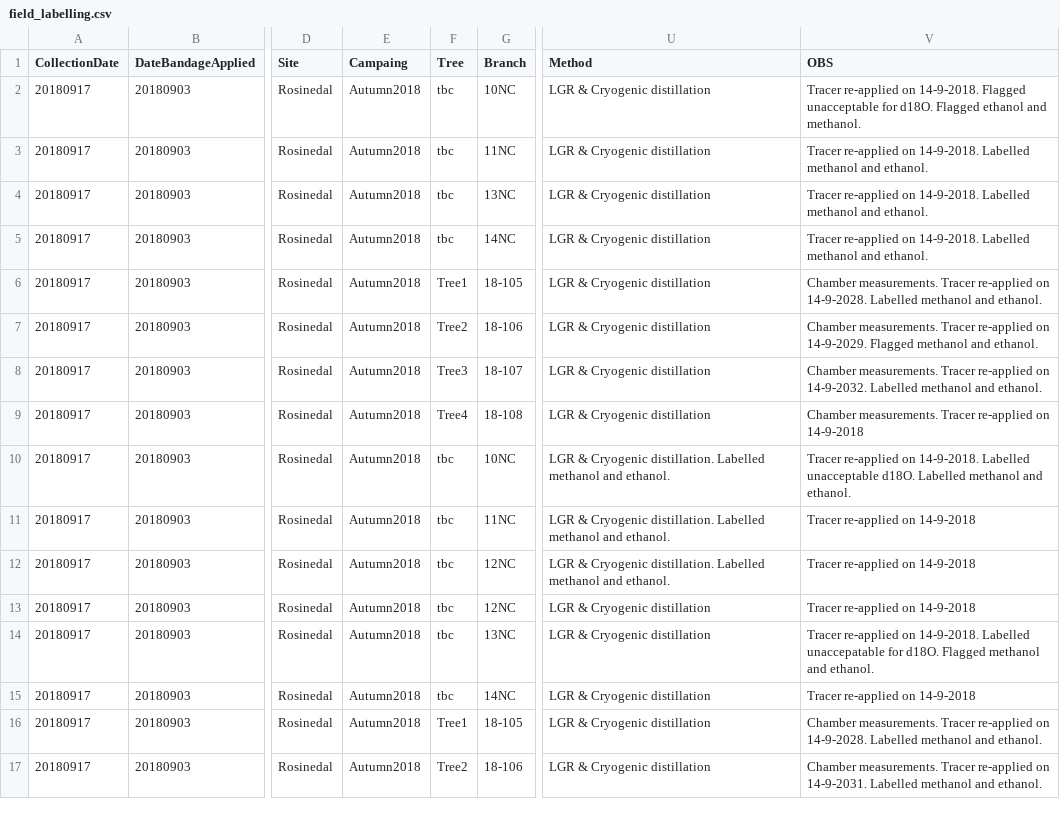
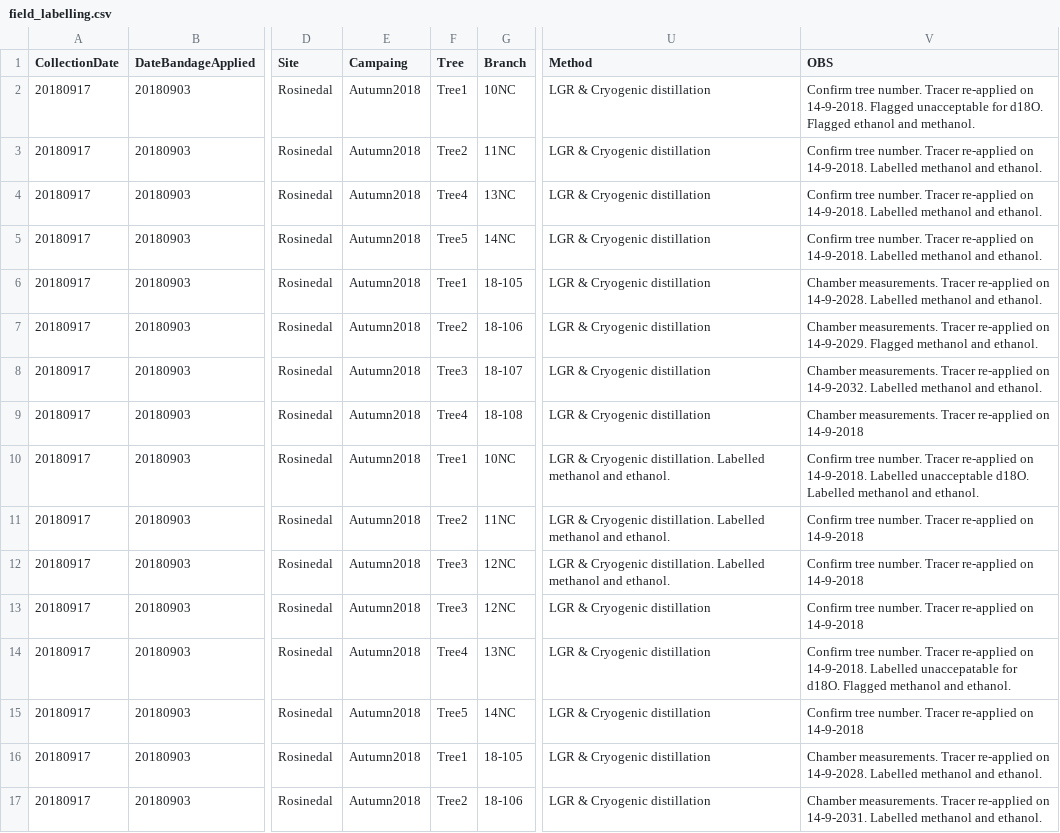
Before and after one commit to TerefiGimeno/bark, a CSV file: barkData/field_labelling.csv, drawn as a sheet; only a part is shown, gaps mark what is left out; the diff covers the shown part only; the diff names each change by its address in the sheet, - before the commit and + after, or states it on an @@ line.

Commit message:
file

```diff
--- a/barkData/field_labelling.csv
+++ b/barkData/field_labelling.csv
-F2 (Tree): tbc
+F2 (Tree): Tree1
-V2 (OBS): Tracer re-applied…
+V2 (OBS): Confirm tree number. Tracer re-applied…
-F3 (Tree): tbc
+F3 (Tree): Tree2
-V3:V5 (OBS): Tracer re-applied…
+V3:V5 (OBS): Confirm tree number. Tracer re-applied…
-F4 (Tree): tbc
+F4 (Tree): Tree4
-F5 (Tree): tbc
+F5 (Tree): Tree5
-F10 (Tree): tbc
+F10 (Tree): Tree1
-V10 (OBS): Tracer re-applied…
+V10 (OBS): Confirm tree number. Tracer re-applied…
-F11 (Tree): tbc
+F11 (Tree): Tree2
-V11:V13 (OBS): Tracer re-applied on 14-9-2018
+V11:V13 (OBS): Confirm tree number. Tracer re-applied on 14-9-2018
-F12:F13 (Tree): tbc
+F12:F13 (Tree): Tree3
-F14 (Tree): tbc
+F14 (Tree): Tree4
-V14 (OBS): Tracer re-applied…
+V14 (OBS): Confirm tree number. Tracer re-applied…
-F15 (Tree): tbc
+F15 (Tree): Tree5
-V15 (OBS): Tracer re-applied on 14-9-2018
+V15 (OBS): Confirm tree number. Tracer re-applied on 14-9-2018
```
Also changed, not shown: 36 edited cells elsewhere in this file.
